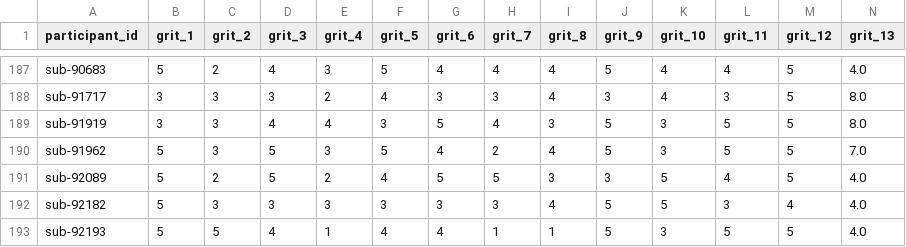
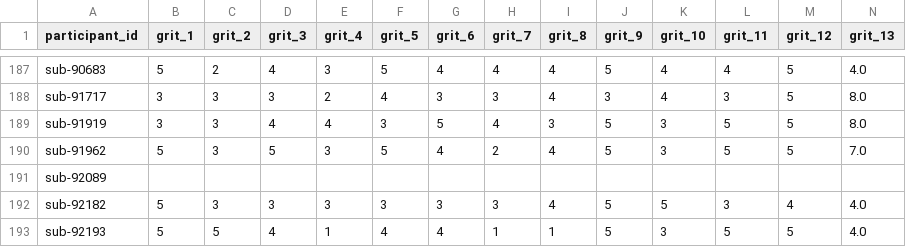
Before and after one commit to PennLINC/grmpy_opendata, a TSV file: phenotype/data/grit.tsv, drawn as a sheet; only a part is shown, gaps mark what is left out; the diff covers the shown part only; the diff names each change by its address in the sheet, - before the commit and + after, or states it on an @@ line.

```diff
--- a/phenotype/data/grit.tsv
+++ b/phenotype/data/grit.tsv
-B191 (grit_1): 5
+B191 (grit_1): (empty)
-C191 (grit_2): 2
+C191 (grit_2): (empty)
-D191 (grit_3): 5
+D191 (grit_3): (empty)
-E191 (grit_4): 2
+E191 (grit_4): (empty)
-F191 (grit_5): 4
+F191 (grit_5): (empty)
-G191 (grit_6): 5
+G191 (grit_6): (empty)
-H191 (grit_7): 5
+H191 (grit_7): (empty)
-I191 (grit_8): 3
+I191 (grit_8): (empty)
-J191 (grit_9): 3
+J191 (grit_9): (empty)
-K191 (grit_10): 5
+K191 (grit_10): (empty)
-L191 (grit_11): 4
+L191 (grit_11): (empty)
-M191 (grit_12): 5
+M191 (grit_12): (empty)
-N191 (grit_13): 4.0
+N191 (grit_13): (empty)
```
Also changed, not shown: 5 edited cells elsewhere in this file, phenotype/data/aces.tsv, phenotype/data/best_ms.tsv, 15 other files.
